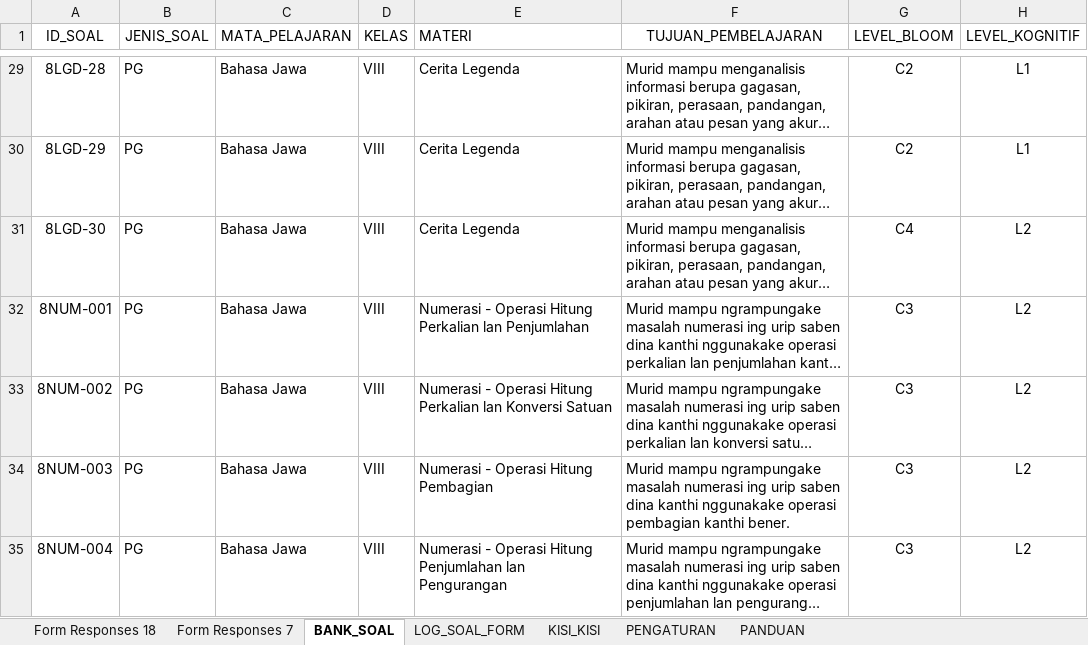
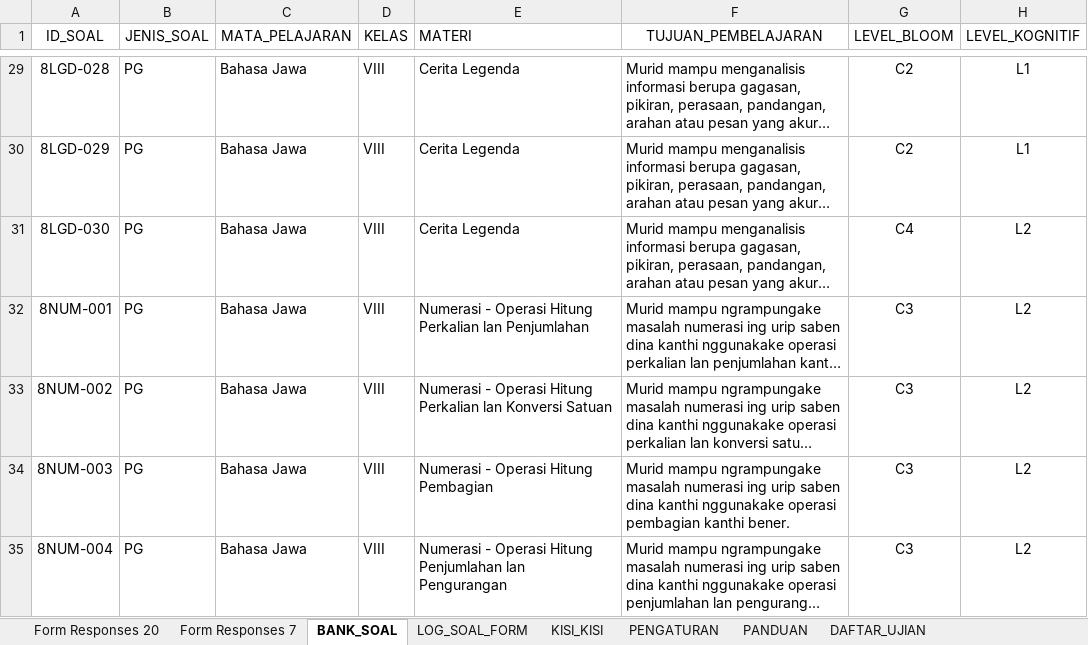
Before and after one commit to albiziaruri-creator/google-formulir-otomatis, an Excel workbook: SPREADSHEET/SISTEM GENERATOR SOAL UJIAN.xlsx, sheet BANK_SOAL, drawn as a sheet; only a part is shown, gaps mark what is left out; long unchanged cells end in …; values as stored, in another font and other column widths than the file's, no borders; charts and pictures and table styles not drawn; the diff covers the shown part only; the diff names each change by its address in the sheet, - before the commit and + after, or states it on an @@ line.

Commit message:
Add files via upload
Fix analisis hasil ujian dan analisis kualitas butir soal

```diff
--- a/SPREADSHEET/SISTEM GENERATOR SOAL UJIAN.xlsx (sheet BANK_SOAL)
+++ b/SPREADSHEET/SISTEM GENERATOR SOAL UJIAN.xlsx (sheet BANK_SOAL)
-sheet tab: Form Responses 18
+sheet tab: Form Responses 20
+sheet tab: DAFTAR_UJIAN
-A29 (ID_SOAL): 8LGD-28
+A29 (ID_SOAL): 8LGD-028
-A30 (ID_SOAL): 8LGD-29
+A30 (ID_SOAL): 8LGD-029
-A31 (ID_SOAL): 8LGD-30
+A31 (ID_SOAL): 8LGD-030
```
Also changed, not shown: 28 edited cells elsewhere in this sheet, sheet KISI_KISI, sheet Form Responses 20, sheet Form Responses 7, sheet PENGATURAN, sheet LOG_SOAL_FORM, other sheet tabs, charts or pictures.
